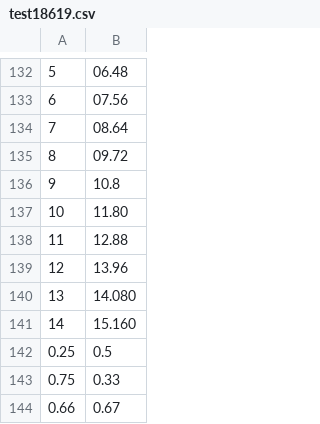
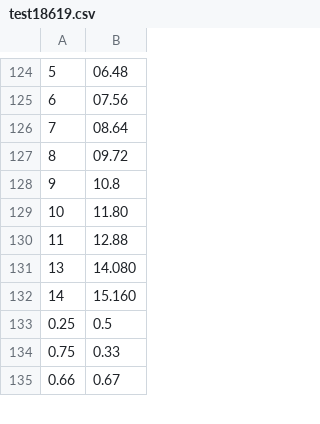
Before and after one commit to nationalarchives/hms-nhs-scripts, a CSV file: extracttest/test18619.csv, drawn as a sheet; only a part is shown, gaps mark what is left out; removed rows and columns are numbered as before the commit, all else as after; the diff covers the shown part only; the diff names each change by its address in the sheet, - before the commit and + after, or states it on an @@ line.

```diff
--- a/extracttest/test18619.csv
+++ b/extracttest/test18619.csv
-row 139: 12 | 13.96
```
Also changed, not shown: 68 added rows and 8 removed rows elsewhere in this file, extracttest/test18619.golden.csv, 1 other file.
